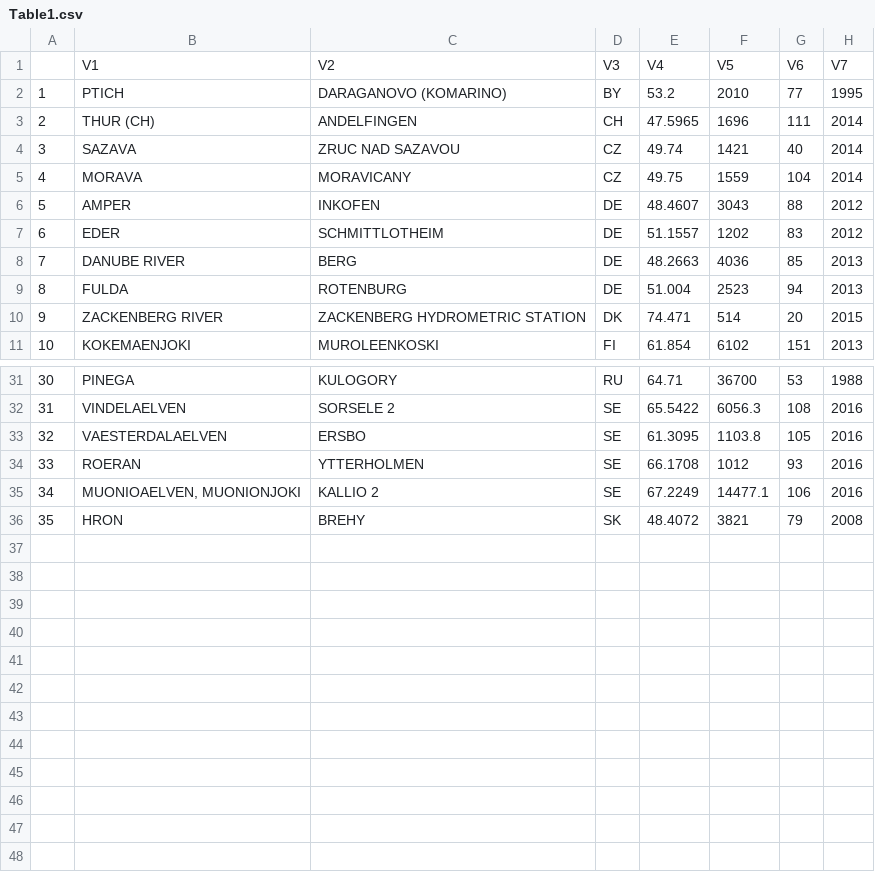
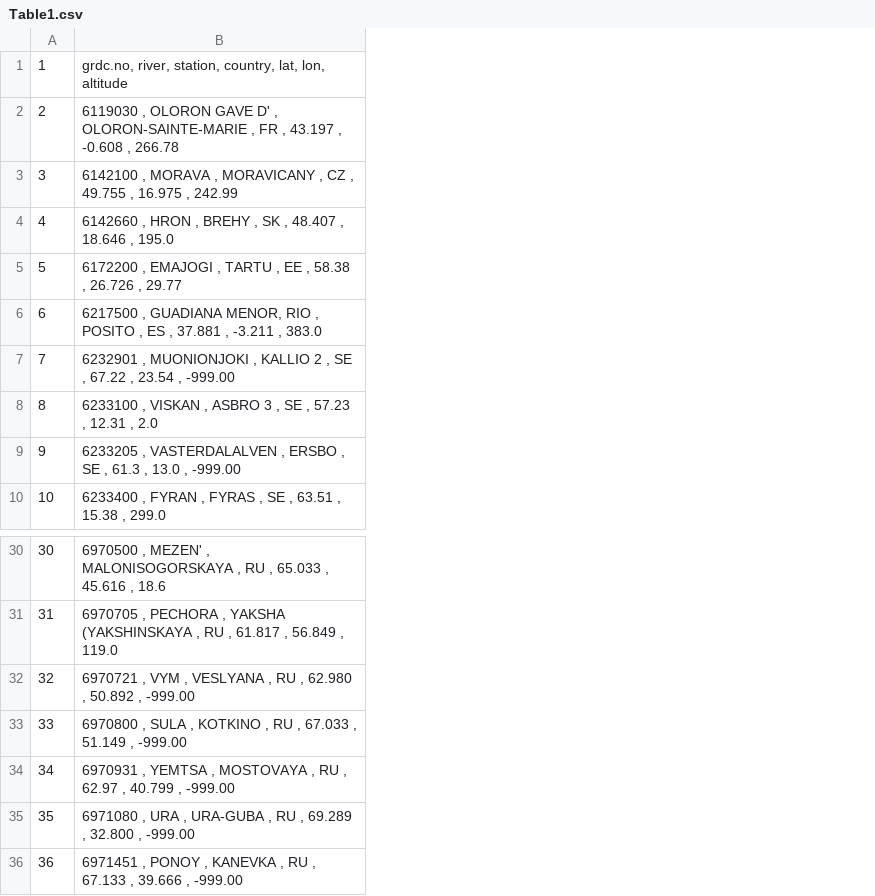
Before and after one commit to ElenaShe000/MARCS, a CSV file: Table1.csv, drawn as a sheet; only a part is shown, gaps mark what is left out; removed rows and columns are numbered as before the commit, all else as after; the diff names each change by its address in the sheet, - before the commit and + after, or states it on an @@ line.

Commit message:
Add files via upload

```diff
--- a/Table1.csv
+++ b/Table1.csv
-column B, rows 2-11: PTICH | THUR (CH) | SAZAVA | MORAVA | AMPER | EDER | DANUBE RIVER | FULDA | ZACKENBERG RIVER | KOKEMAENJOKI; rows 31-36: PINEGA | VINDELAELVEN | VAESTERDALAELVEN | ROERAN | MUONIOAELVEN, MUONIONJOKI | HRON
-column C, rows 2-11: DARAGANOVO (KOMARINO) | ANDELFINGEN | ZRUC NAD SAZAVOU | MORAVICANY | INKOFEN | SCHMITTLOTHEIM | BERG | ROTENBURG | ZACKENBERG HYDROMETRIC STATION | MUROLEENKOSKI; rows 31-36: KULOGORY | SORSELE 2 | ERSBO | YTTERHOLMEN | KALLIO 2 | BREHY
-column D, rows 2-11: BY | CH | CZ | CZ | DE | DE | DE | DE | DK | FI; rows 31-36: RU | SE | SE | SE | SE | SK
-column E, rows 2-11: 53.2 | 47.5965 | 49.74 | 49.75 | 48.4607 | 51.1557 | 48.2663 | 51.004 | 74.471 | 61.854; rows 31-36: 64.71 | 65.5422 | 61.3095 | 66.1708 | 67.2249 | 48.4072
-column F, rows 2-11: 2010 | 1696 | 1421 | 1559 | 3043 | 1202 | 4036 | 2523 | 514 | 6102; rows 31-36: 36700 | 6056.3 | 1103.8 | 1012 | 14477.1 | 3821
-column G, rows 2-11: 77 | 111 | 40 | 104 | 88 | 83 | 85 | 94 | 20 | 151; rows 31-36: 53 | 108 | 105 | 93 | 106 | 79
-column H, rows 2-11: 1995 | 2014 | 2014 | 2014 | 2012 | 2012 | 2013 | 2013 | 2015 | 2013; rows 31-36: 1988 | 2016 | 2016 | 2016 | 2016 | 2008
+column B, rows 1-10: grdc.no, river, station, country, lat, lon, altitude | 6119030 , OLORON GAVE D' , OLORON-SAINTE-MARIE , FR , 43.197 , -0.608 , 266.78 | 6142100 , MORAVA , MORAVICANY , CZ , 49.755 , 16.975 , 242.99 | 6142660 , HRON , BREHY , SK , 48.407 , 18.646 , 195.0 | 6172200 , EMAJOGI , TARTU , EE , 58.38 , 26.726 , 29.77 | 6217500 , GUADIANA MENOR, RIO , POSITO , ES , 37.881 , -3.211 , 383.0 | 6232901 , MUONIONJOKI , KALLIO 2 , SE , 67.22 , 23.54 , -999.00 | 6233100 , VISKAN , ASBRO 3 , SE , 57.23 , 12.31 , 2.0 | 6233205 , VASTERDALALVEN , ERSBO , SE , 61.3 , 13.0 , -999.00 | 6233400 , FYRAN , FYRAS , SE , 63.51 , 15.38 , 299.0; rows 30-35: 6970500 , MEZEN' , MALONISOGORSKAYA , RU , 65.033 , 45.616 , 18.6 | 6970705 , PECHORA , YAKSHA (YAKSHINSKAYA , RU , 61.817 , 56.849 , 119.0 | 6970721 , VYM , VESLYANA , RU , 62.980 , 50.892 , -999.00 | 6970800 , SULA , KOTKINO , RU , 67.033 , 51.149 , -999.00 | 6970931 , YEMTSA , MOSTOVAYA , RU , 62.97 , 40.799 , -999.00 | 6971080 , URA , URA-GUBA , RU , 69.289 , 32.800 , -999.00
-row 1:  | V1 | V2 | V3 | V4 | V5 | V6 | V7
+row 36: 36 | 6971451 , PONOY , KANEVKA , RU , 67.133 , 39.666 , -999.00
```
